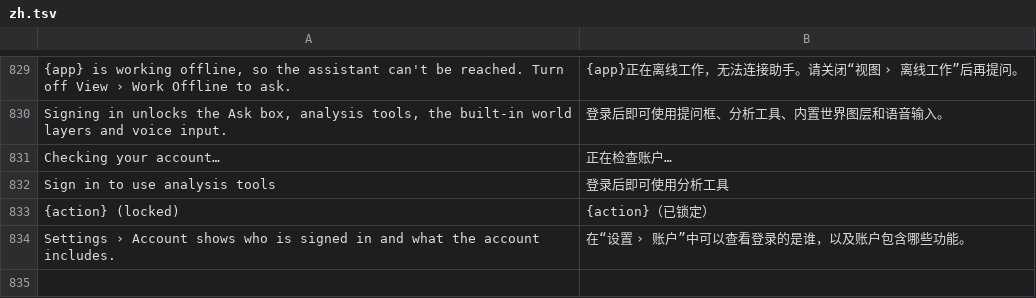
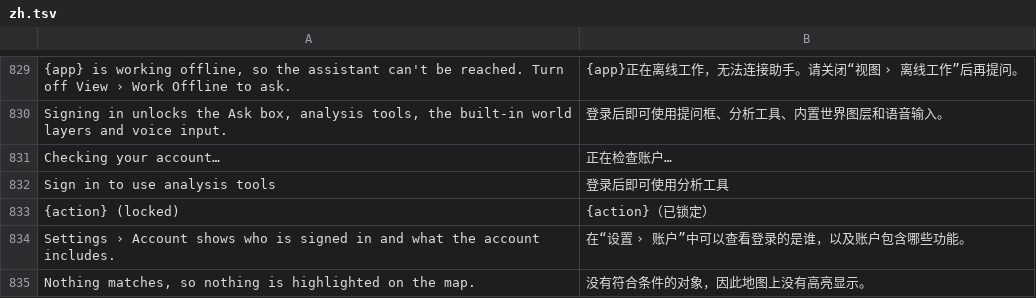
Before and after one commit to kangning-huang/LayeredMap, a TSV file: crates/lm-core/src/i18n/zh.tsv, drawn as a sheet; only a part is shown, gaps mark what is left out; the diff names each change by its address in the sheet, - before the commit and + after, or states it on an @@ line.

```diff
--- a/crates/lm-core/src/i18n/zh.tsv
+++ b/crates/lm-core/src/i18n/zh.tsv
+row 835: Nothing matches, so nothing is highlighted on the map. | 没有符合条件的对象，因此地图上没有高亮显示。
```
Also changed, not shown: crates/lm-core/src/i18n/de.tsv, crates/lm-core/src/i18n/ja.tsv, 55 other files.
